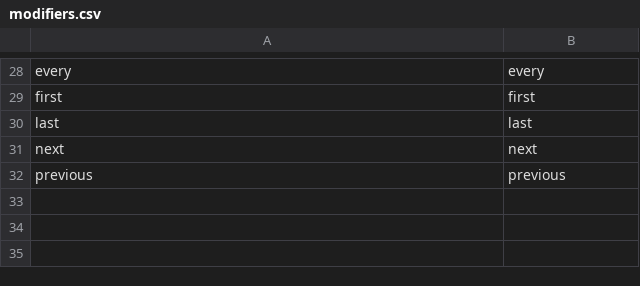
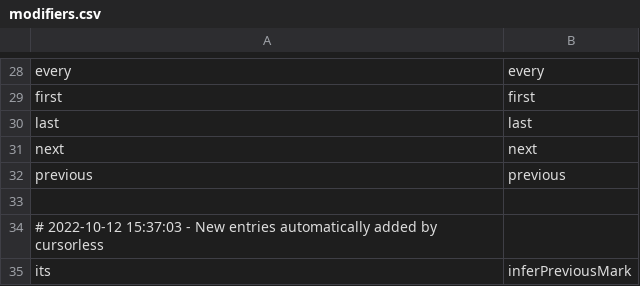
Before and after one commit to pokey/pokey_talon, a CSV file: cursorless-settings/modifiers.csv, drawn as a sheet; only a part is shown, gaps mark what is left out; the diff names each change by its address in the sheet, - before the commit and + after, or states it on an @@ line.

Commit message:
Cursorless terms

```diff
--- a/cursorless-settings/modifiers.csv
+++ b/cursorless-settings/modifiers.csv
+row 33: (empty)
+row 34: # 2022-10-12 15:37:03 - New entries automatically added by cursorless
+row 35: its | inferPreviousMark
```
Also changed, not shown: cursorless-settings/modifier_scope_types.csv.
